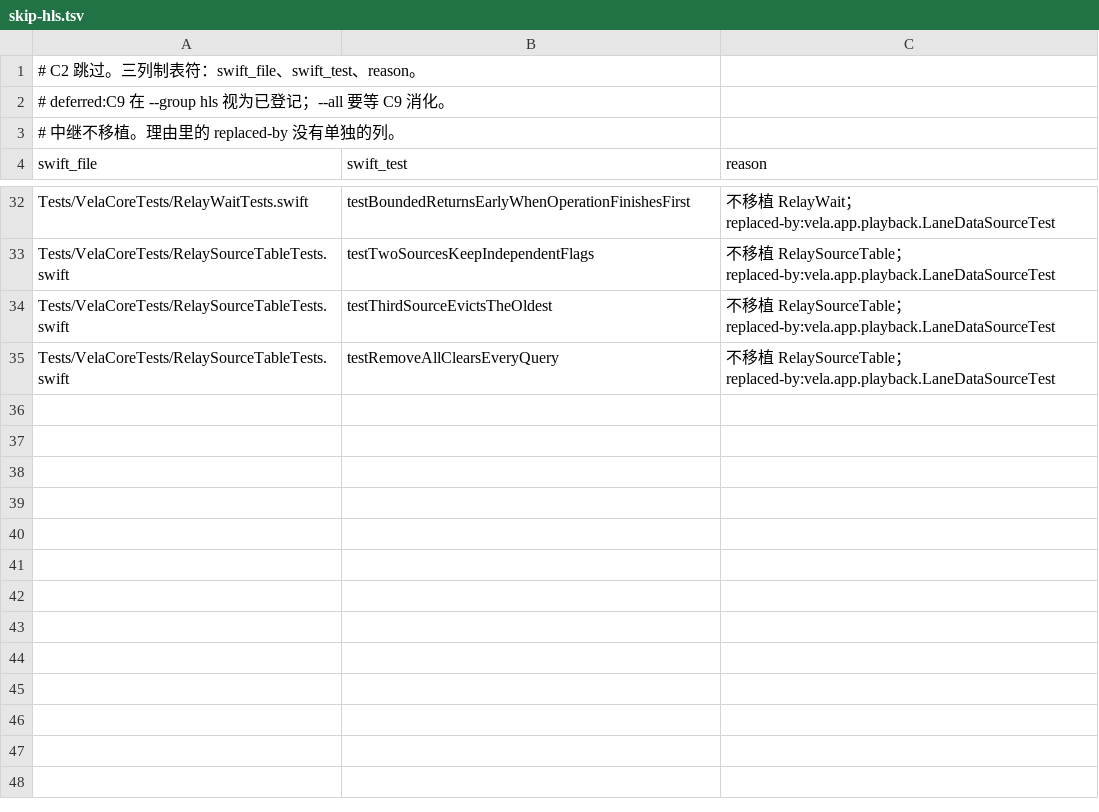
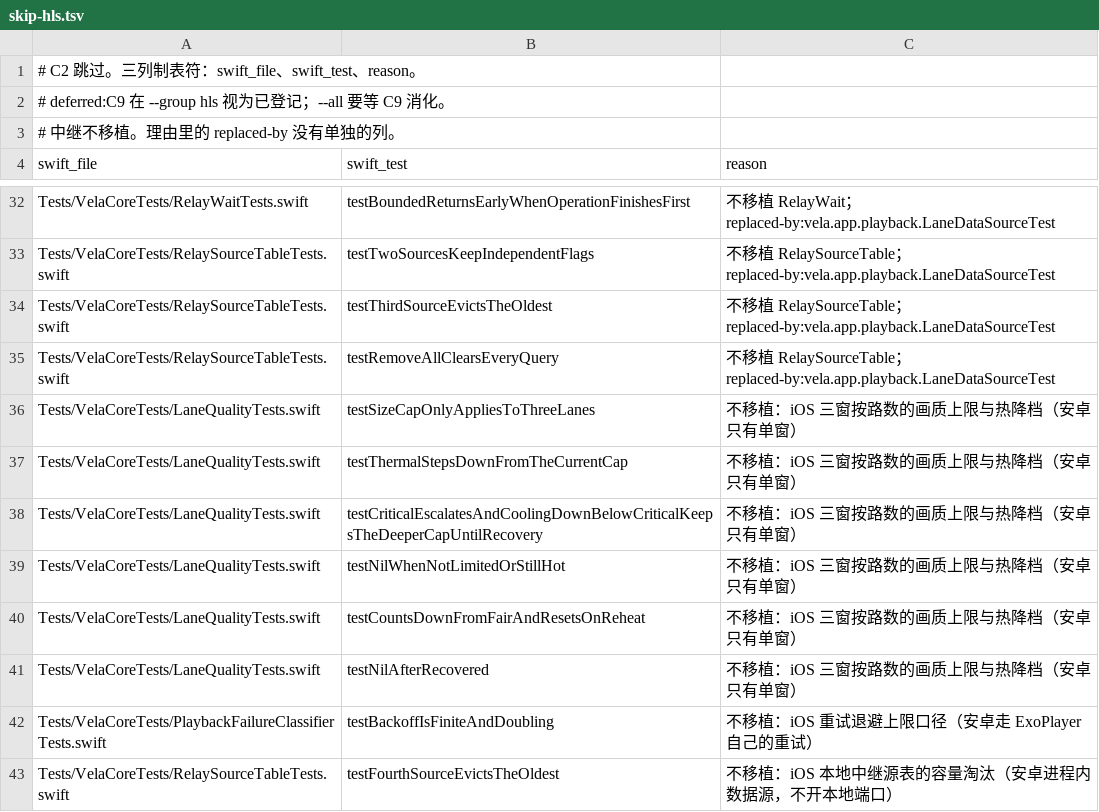
Before and after one commit to huhuhulululu/vela, a TSV file: android/parity/skip-hls.tsv, drawn as a sheet; only a part is shown, gaps mark what is left out; the diff names each change by its address in the sheet, - before the commit and + after, or states it on an @@ line.

Commit message:
ci(android): parity 登记 main 新增的 iOS 三窗相关用例为跳过（hls 8 条、selection 38 条）

```diff
--- a/android/parity/skip-hls.tsv
+++ b/android/parity/skip-hls.tsv
+row 36: Tests/VelaCoreTests/LaneQualityTests.swift | testSizeCapOnlyAppliesToThreeLanes | 不移植：iOS 三窗按路数的画质上限与热降档（安卓只有单窗）
+row 37: Tests/VelaCoreTests/LaneQualityTests.swift | testThermalStepsDownFromTheCurrentCap | 不移植：iOS 三窗按路数的画质上限与热降档（安卓只有单窗）
+row 38: Tests/VelaCoreTests/LaneQualityTests.swift | testCriticalEscalatesAndCoolingDownBelowCriticalKeepsTheDeeperCapUntilRecovery | 不移植：iOS 三窗按路数的画质上限与热降档（安卓只有单窗）
+row 39: Tests/VelaCoreTests/LaneQualityTests.swift | testNilWhenNotLimitedOrStillHot | 不移植：iOS 三窗按路数的画质上限与热降档（安卓只有单窗）
+row 40: Tests/VelaCoreTests/LaneQualityTests.swift | testCountsDownFromFairAndResetsOnReheat | 不移植：iOS 三窗按路数的画质上限与热降档（安卓只有单窗）
+row 41: Tests/VelaCoreTests/LaneQualityTests.swift | testNilAfterRecovered | 不移植：iOS 三窗按路数的画质上限与热降档（安卓只有单窗）
+row 42: Tests/VelaCoreTests/PlaybackFailureClassifierTests.swift | testBackoffIsFiniteAndDoubling | 不移植：iOS 重试退避上限口径（安卓走 ExoPlayer 自己的重试）
+row 43: Tests/VelaCoreTests/RelaySourceTableTests.swift | testFourthSourceEvictsTheOldest | 不移植：iOS 本地中继源表的容量淘汰（安卓进程内数据源，不开本地端口）
```
Also changed, not shown: 1 other file.
